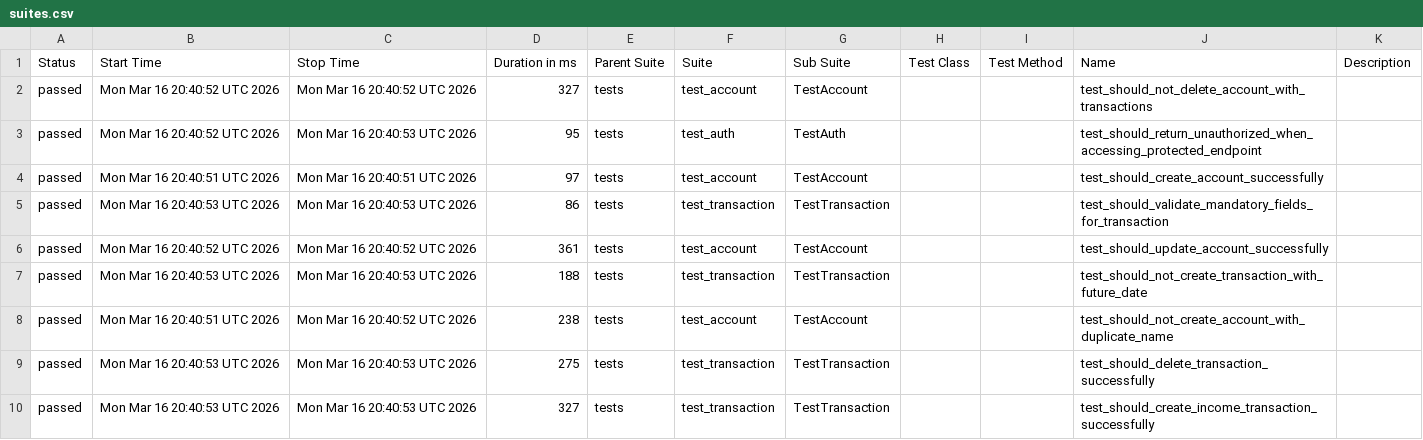
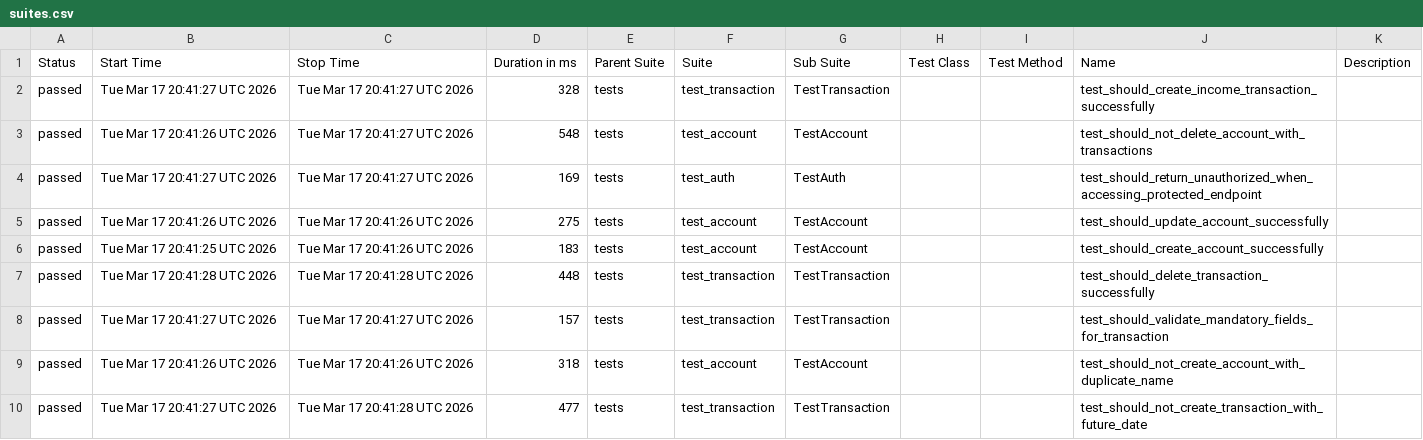
Before and after one commit to JosinaldoGJunior/python-automation-api-test, a CSV file: data/suites.csv, drawn as a sheet.

```diff
--- a/data/suites.csv
+++ b/data/suites.csv
@@ -1,10 +1,10 @@
 "Status","Start Time","Stop Time","Duration in ms","Parent Suite","Suite","Sub Suite","Test Class","Test Method","Name","Description"
-"passed","Mon Mar 16 20:40:52 UTC 2026","Mon Mar 16 20:40:52 UTC 2026","327","tests","test_account","TestAccount","","","test_should_not_delete_account_with_transactions",""
-"passed","Mon Mar 16 20:40:52 UTC 2026","Mon Mar 16 20:40:53 UTC 2026","95","tests","test_auth","TestAuth","","","test_should_return_unauthorized_when_accessing_protected_endpoint",""
-"passed","Mon Mar 16 20:40:51 UTC 2026","Mon Mar 16 20:40:51 UTC 2026","97","tests","test_account","TestAccount","","","test_should_create_account_successfully",""
-"passed","Mon Mar 16 20:40:53 UTC 2026","Mon Mar 16 20:40:53 UTC 2026","86","tests","test_transaction","TestTransaction","","","test_should_validate_mandatory_fields_for_transaction",""
-"passed","Mon Mar 16 20:40:52 UTC 2026","Mon Mar 16 20:40:52 UTC 2026","361","tests","test_account","TestAccount","","","test_should_update_account_successfully",""
-"passed","Mon Mar 16 20:40:53 UTC 2026","Mon Mar 16 20:40:53 UTC 2026","188","tests","test_transaction","TestTransaction","","","test_should_not_create_transaction_with_future_date",""
-"passed","Mon Mar 16 20:40:51 UTC 2026","Mon Mar 16 20:40:52 UTC 2026","238","tests","test_account","TestAccount","","","test_should_not_create_account_with_duplicate_name",""
-"passed","Mon Mar 16 20:40:53 UTC 2026","Mon Mar 16 20:40:53 UTC 2026","275","tests","test_transaction","TestTransaction","","","test_should_delete_transaction_successfully",""
-"passed","Mon Mar 16 20:40:53 UTC 2026","Mon Mar 16 20:40:53 UTC 2026","327","tests","test_transaction","TestTransaction","","","test_should_create_income_transaction_successfully",""
+"passed","Tue Mar 17 20:41:27 UTC 2026","Tue Mar 17 20:41:27 UTC 2026","328","tests","test_transaction","TestTransaction","","","test_should_create_income_transaction_successfully",""
+"passed","Tue Mar 17 20:41:26 UTC 2026","Tue Mar 17 20:41:27 UTC 2026","548","tests","test_account","TestAccount","","","test_should_not_delete_account_with_transactions",""
+"passed","Tue Mar 17 20:41:27 UTC 2026","Tue Mar 17 20:41:27 UTC 2026","169","tests","test_auth","TestAuth","","","test_should_return_unauthorized_when_accessing_protected_endpoint",""
+"passed","Tue Mar 17 20:41:26 UTC 2026","Tue Mar 17 20:41:26 UTC 2026","275","tests","test_account","TestAccount","","","test_should_update_account_successfully",""
+"passed","Tue Mar 17 20:41:25 UTC 2026","Tue Mar 17 20:41:26 UTC 2026","183","tests","test_account","TestAccount","","","test_should_create_account_successfully",""
+"passed","Tue Mar 17 20:41:28 UTC 2026","Tue Mar 17 20:41:28 UTC 2026","448","tests","test_transaction","TestTransaction","","","test_should_delete_transaction_successfully",""
+"passed","Tue Mar 17 20:41:27 UTC 2026","Tue Mar 17 20:41:27 UTC 2026","157","tests","test_transaction","TestTransaction","","","test_should_validate_mandatory_fields_for_transaction",""
+"passed","Tue Mar 17 20:41:26 UTC 2026","Tue Mar 17 20:41:26 UTC 2026","318","tests","test_account","TestAccount","","","test_should_not_create_account_with_duplicate_name",""
+"passed","Tue Mar 17 20:41:27 UTC 2026","Tue Mar 17 20:41:28 UTC 2026","477","tests","test_transaction","TestTransaction","","","test_should_not_create_transaction_with_future_date",""
```
Also changed, not shown: 32 other files.
